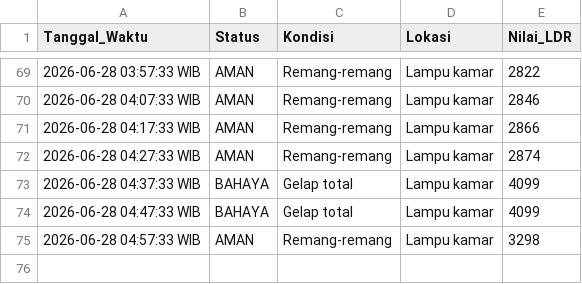
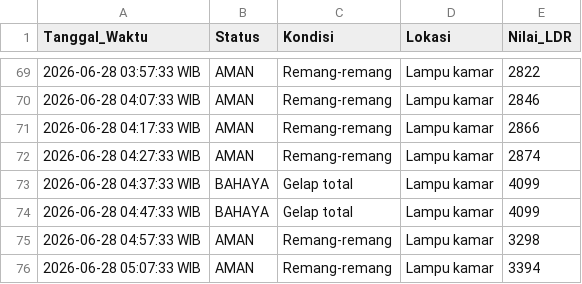
Before and after one commit to byyaja/unyil, a CSV file: logs/sensor_log.csv, drawn as a sheet; only a part is shown, gaps mark what is left out; the diff names each change by its address in the sheet, - before the commit and + after, or states it on an @@ line.

```diff
--- a/logs/sensor_log.csv
+++ b/logs/sensor_log.csv
+row 76: 2026-06-28 05:07:33 WIB | AMAN | Remang-remang | Lampu kamar | 3394
```
Also changed, not shown: 1 other file.
